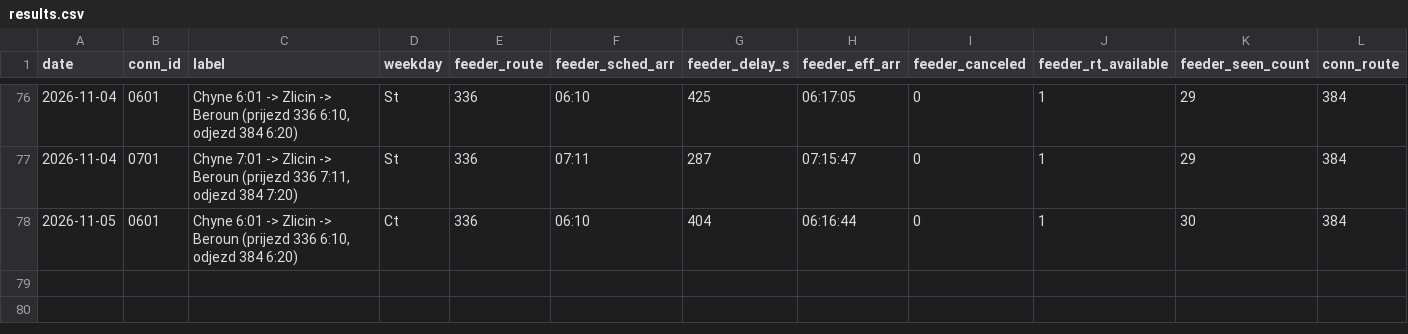
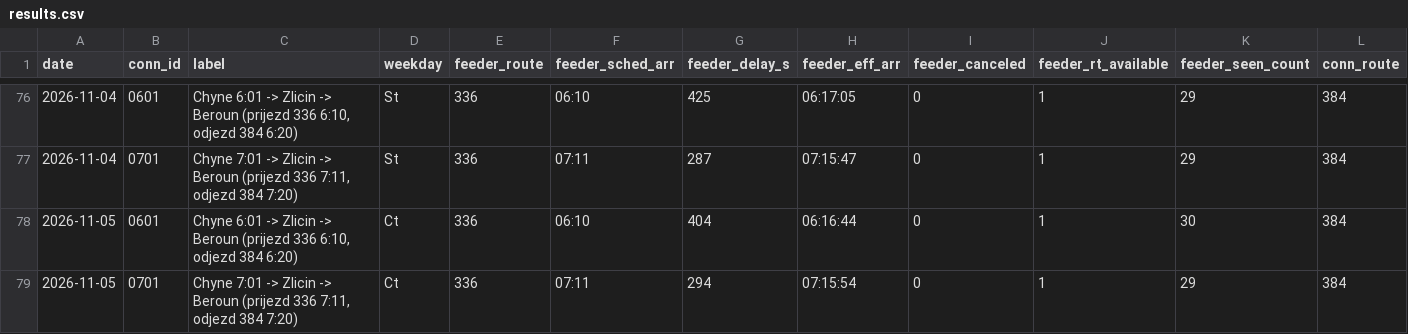
Before and after one commit to JindraKK/pid-transfer-monitor, a CSV file: data/results.csv, drawn as a sheet; only a part is shown, gaps mark what is left out; rows hold the shown columns only; the diff names each change by its address in the sheet, - before the commit and + after, or states it on an @@ line.

```diff
--- a/data/results.csv
+++ b/data/results.csv
+row 79: 2026-11-05 | 0701 | Chyne 7:01 -> Zlicin -> Beroun (prijezd 336 7:11, odjezd 384 7:20) | Ct | 336 | 07:11 | 294 | 07:15:54 | 0 | 1 | 29 | 384
```
Also changed, not shown: 1 other file.
